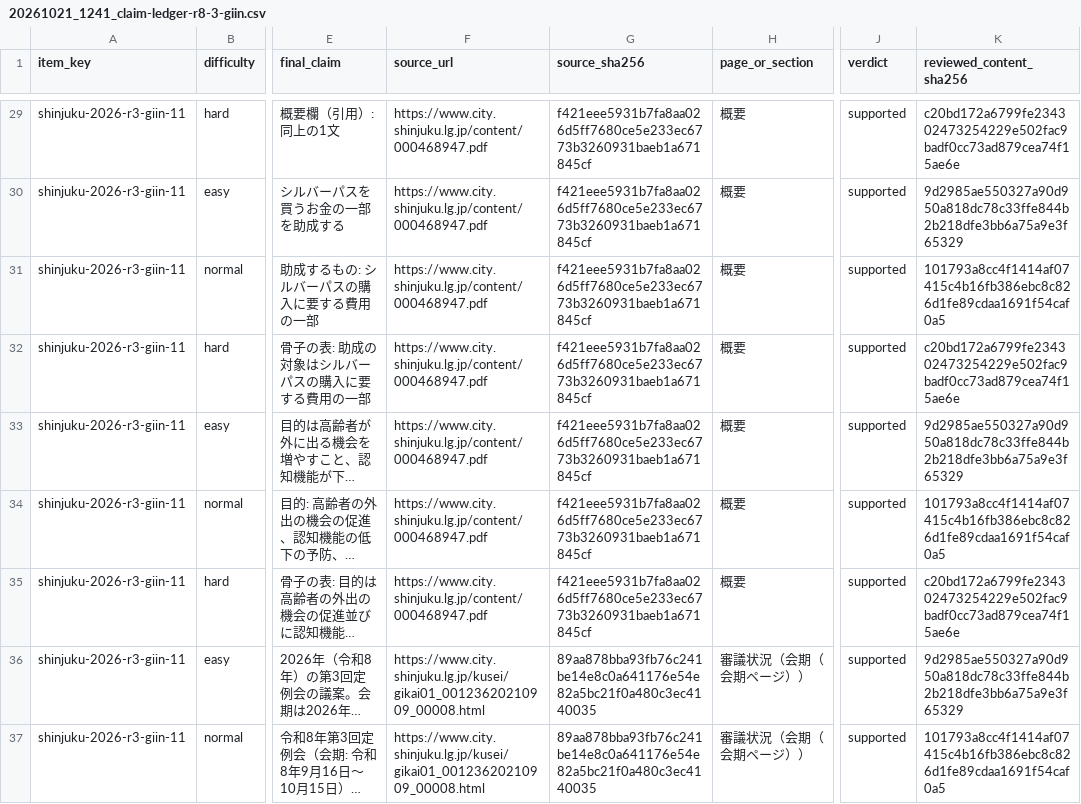
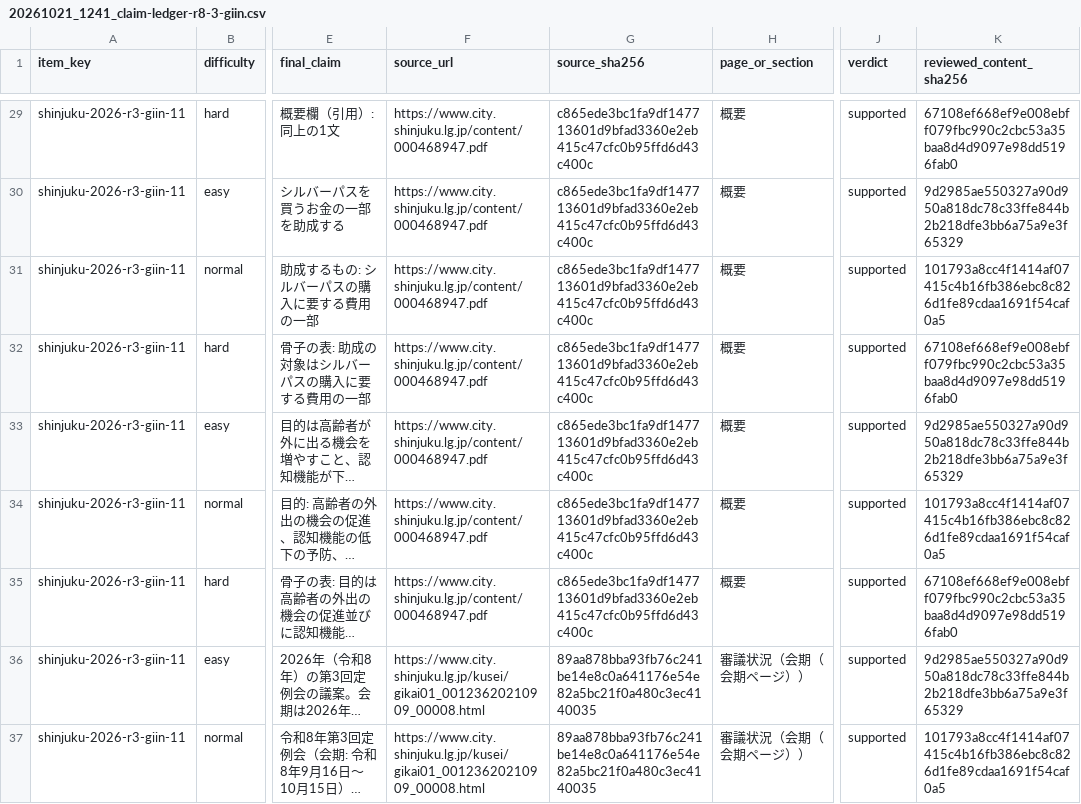
Before and after one commit to OchiK/miraigikai-Shinjuku, a CSV file: docs/verification/20261021_1241_claim-ledger-r8-3-giin.csv, drawn as a sheet; only a part is shown, gaps mark what is left out; long unchanged cells end in …; the diff covers the shown part only; the diff names each change by its address in the sheet, - before the commit and + after, or states it on an @@ line.

```diff
--- a/docs/verification/20261021_1241_claim-ledger-r8-3-giin.csv
+++ b/docs/verification/20261021_1241_claim-ledger-r8-3-giin.csv
-G29:G35 (source_sha256): f421eee5931b7fa8aa026d5ff7680ce5e233ec6773b3260931baeb1a671845cf
+G29:G35 (source_sha256): c865ede3bc1fa9df147713601d9bfad3360e2eb415c47cfc0b95ffd6d43c400c
-K29 (reviewed_content_sha256): c20bd172a6799fe234302473254229e502fac9badf0cc73ad879cea74f15ae6e
+K29 (reviewed_content_sha256): 67108ef668ef9e008ebff079fbc990c2cbc53a35baa8d4d9097e98dd5196fab0
-K32 (reviewed_content_sha256): c20bd172a6799fe234302473254229e502fac9badf0cc73ad879cea74f15ae6e
+K32 (reviewed_content_sha256): 67108ef668ef9e008ebff079fbc990c2cbc53a35baa8d4d9097e98dd5196fab0
-K35 (reviewed_content_sha256): c20bd172a6799fe234302473254229e502fac9badf0cc73ad879cea74f15ae6e
+K35 (reviewed_content_sha256): 67108ef668ef9e008ebff079fbc990c2cbc53a35baa8d4d9097e98dd5196fab0
```
Also changed, not shown: 169 edited cells elsewhere in this file, 7 other files.
